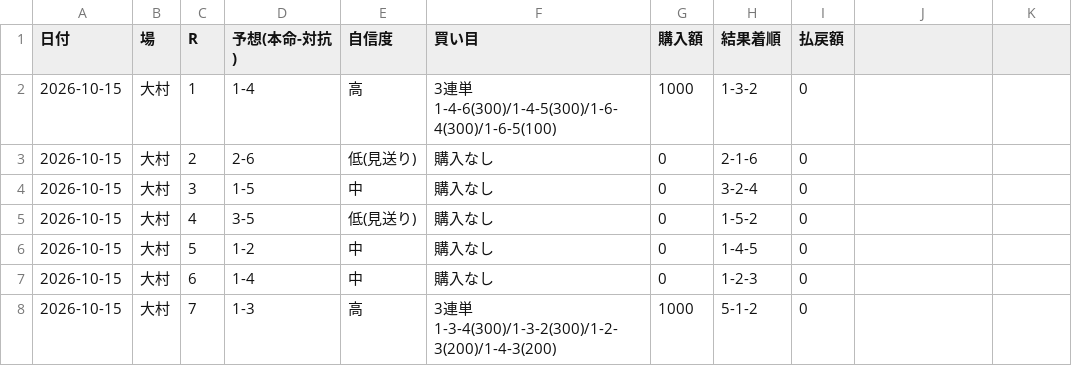
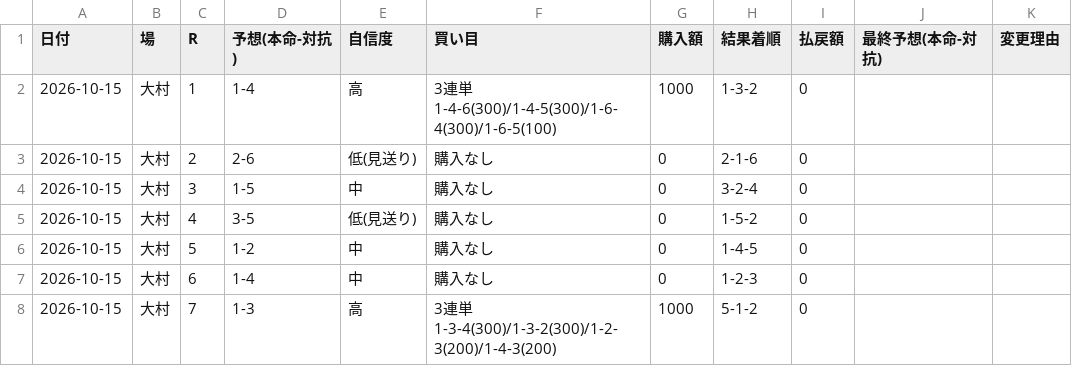
Before and after one commit to KANOENDO/kyotei-yosou, a CSV file: kyotei_log.csv, drawn as a sheet; only a part is shown; the diff names each change by its address in the sheet, - before the commit and + after, or states it on an @@ line.

```diff
--- a/kyotei_log.csv
+++ b/kyotei_log.csv
-J1: (empty)
+J1: 最終予想(本命-対抗)
-K1: (empty)
+K1: 変更理由
```
Also changed, not shown: 2 other files.
